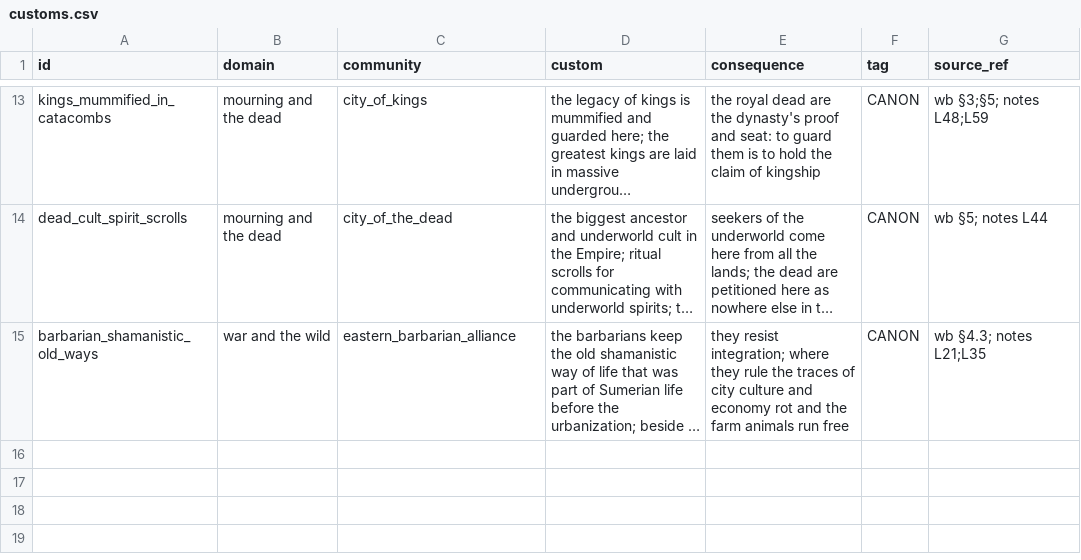
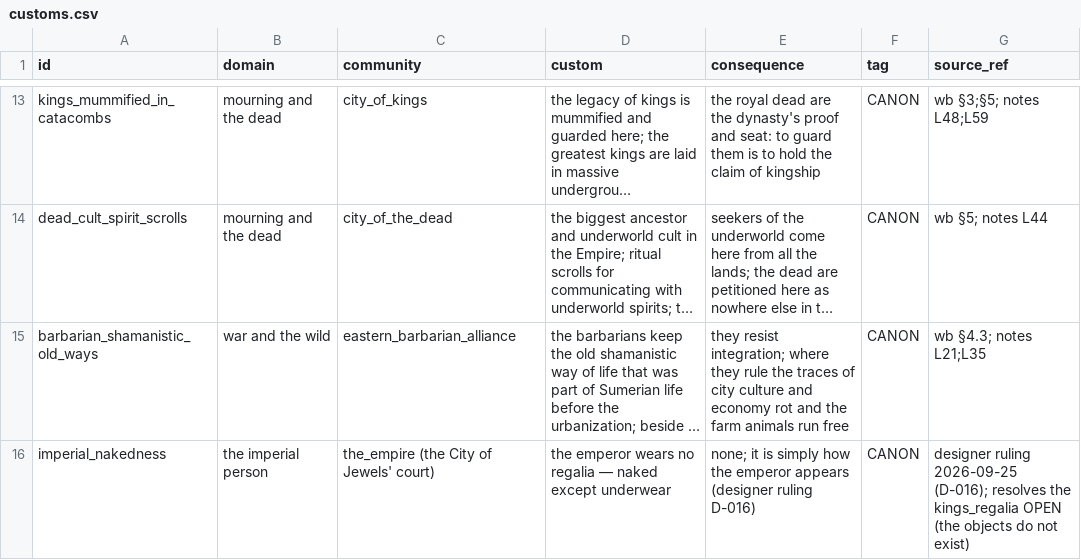
Before and after one commit to CodePhantom-1/schizo-game, a CSV file: db/canon/customs.csv, drawn as a sheet; only a part is shown, gaps mark what is left out; long unchanged cells end in …; the diff names each change by its address in the sheet, - before the commit and + after, or states it on an @@ line.

Commit message:
D-016: three designer rulings applied — sea gems, the naked emperor, the tribute basket
- sea gems: gifts of Enki, extensions of the god of magic's power; magical,
  found on the shore, platonic shapes of coral/seaweed; Enki named the god
  of magic in deities.csv
- the emperor wears no regalia — naked except underwear; kings_regalia
  OPEN row resolved by negation; customs row records the nakedness
- tribute basket: gems, fruits, a bottle of a strange white liquid
  (nature deliberately unwritten); three CANON rows replace the OPEN row
- world-bible §12 records the rulings; lint/coverage/12 suites green

```diff
--- a/db/canon/customs.csv
+++ b/db/canon/customs.csv
+row 16: imperial_nakedness | the imperial person | the_empire (the City of Jewels' court) | the emperor wears no regalia — naked except underwear | none; it is simply how the emperor appears (designer ruling D-016) | CANON | designer ruling 2026-09-25 (D-016); resolves the kings_regalia OPEN (the objects do not exist)
```
Also changed, not shown: db/canon/deities.csv, db/canon/items.csv, 2 other files.
